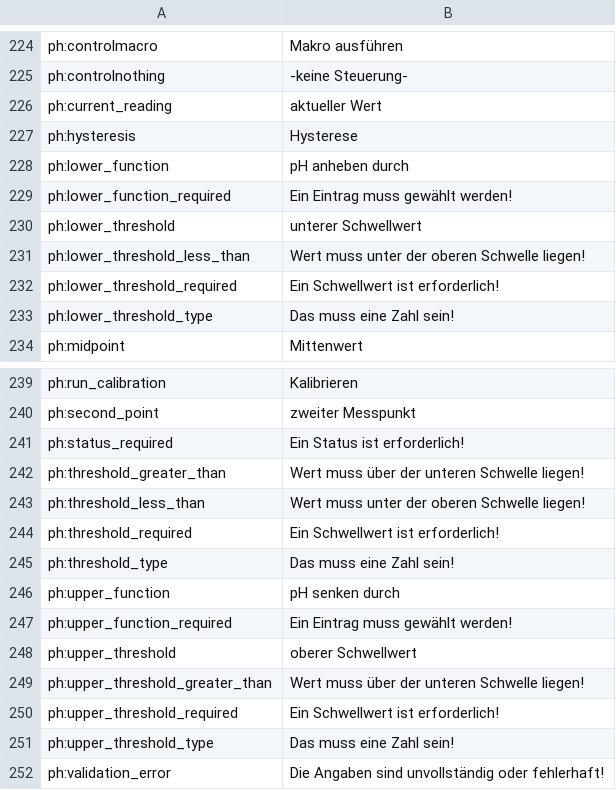
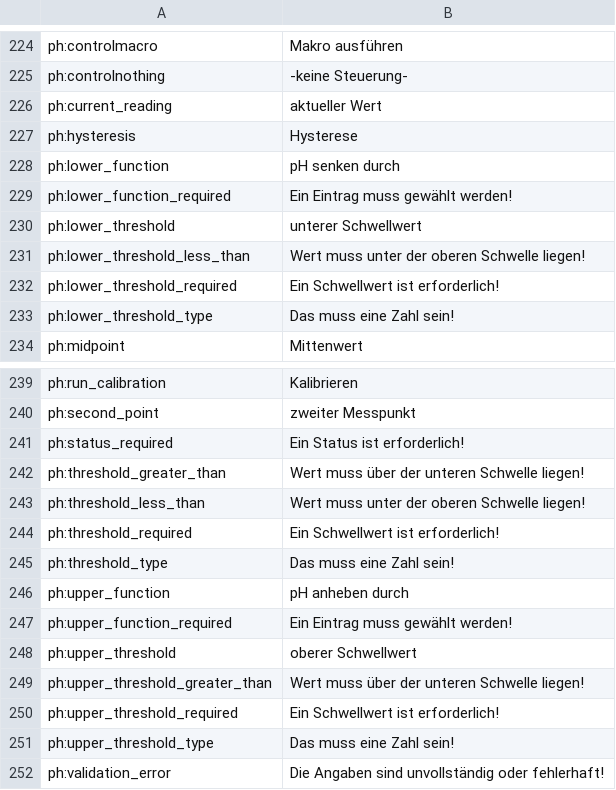
Before and after one commit to reef-pi/reef-pi, a CSV file: front-end/assets/translations/de.csv, drawn as a sheet; only a part is shown, gaps mark what is left out.

Commit message:
Fix: labels ph:upper_function and ph:lower_function swapped

```diff
--- a/front-end/assets/translations/de.csv
+++ b/front-end/assets/translations/de.csv
@@ -227,3 +227,3 @@ ph:current_reading,aktueller Wert
 ph:hysteresis,Hysterese
-ph:lower_function,pH anheben durch
+ph:lower_function,pH senken durch
 ph:lower_function_required,Ein Eintrag muss gewählt werden!
@@ -245,3 +245,3 @@ ph:threshold_required,Ein Schwellwert ist erforderlich!
 ph:threshold_type,Das muss eine Zahl sein!
-ph:upper_function,pH senken durch
+ph:upper_function,pH anheben durch
 ph:upper_function_required,Ein Eintrag muss gewählt werden!
```
